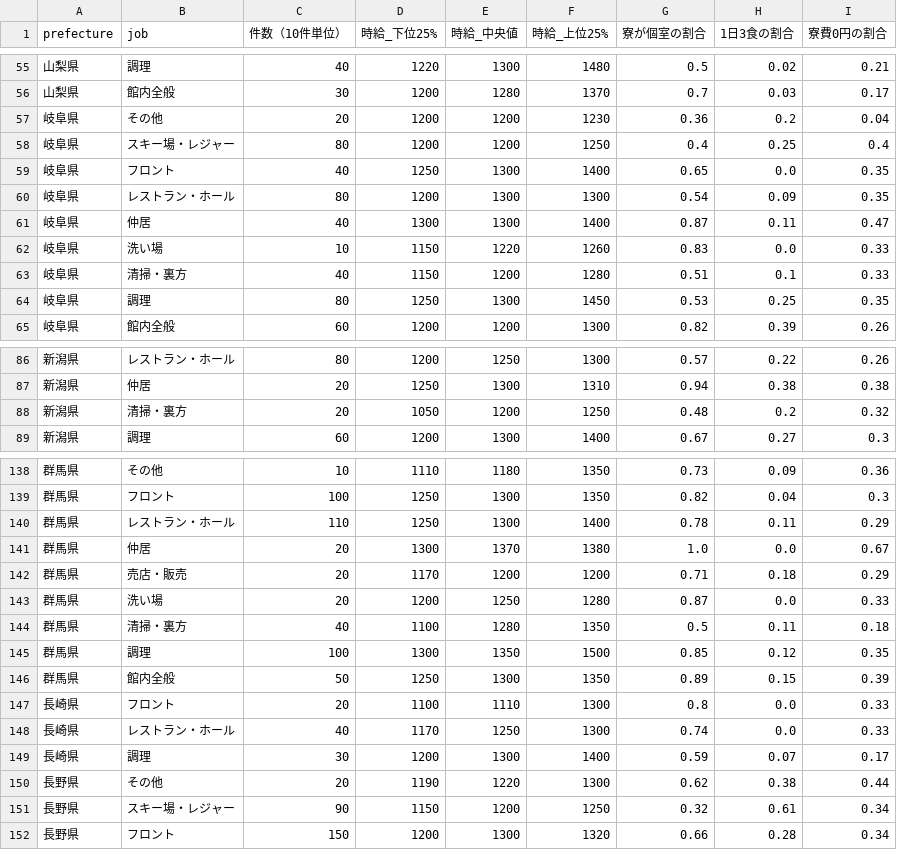
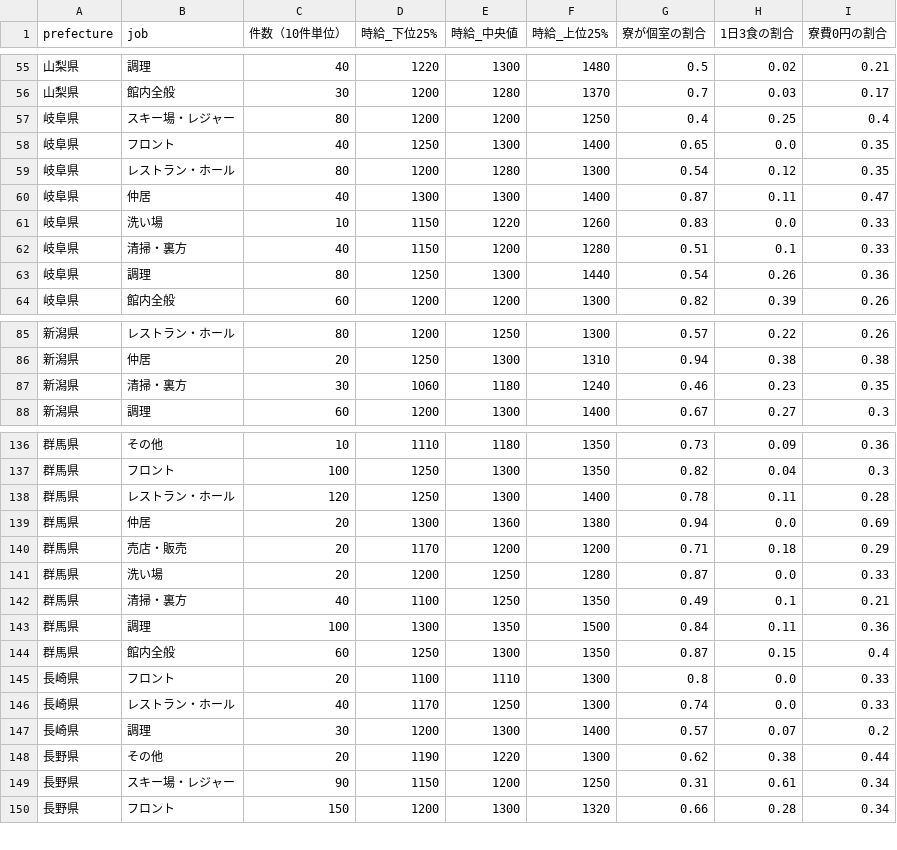
Before and after one commit to fumi3333/resort-work-research, a CSV file: docs/data/2026-10_prefecture_job.csv, drawn as a sheet; only a part is shown, gaps mark what is left out; the diff covers the shown part only.

```diff
--- a/docs/data/2026-10_prefecture_job.csv
+++ b/docs/data/2026-10_prefecture_job.csv
@@ -56,6 +56,5 @@
 山梨県,館内全般,30,1200,1280,1370,0.7,0.03,0.17
-岐阜県,その他,20,1200,1200,1230,0.36,0.2,0.04
 岐阜県,スキー場・レジャー,80,1200,1200,1250,0.4,0.25,0.4
 岐阜県,フロント,40,1250,1300,1400,0.65,0.0,0.35
-岐阜県,レストラン・ホール,80,1200,1300,1300,0.54,0.09,0.35
+岐阜県,レストラン・ホール,80,1200,1280,1300,0.54,0.12,0.35
 岐阜県,仲居,40,1300,1300,1400,0.87,0.11,0.47
@@ -63,3 +62,3 @@
 岐阜県,清掃・裏方,40,1150,1200,1280,0.51,0.1,0.33
-岐阜県,調理,80,1250,1300,1450,0.53,0.25,0.35
+岐阜県,調理,80,1250,1300,1440,0.54,0.26,0.36
 岐阜県,館内全般,60,1200,1200,1300,0.82,0.39,0.26
@@ -87,3 +86,3 @@
 新潟県,仲居,20,1250,1300,1310,0.94,0.38,0.38
-新潟県,清掃・裏方,20,1050,1200,1250,0.48,0.2,0.32
+新潟県,清掃・裏方,30,1060,1180,1240,0.46,0.23,0.35
 新潟県,調理,60,1200,1300,1400,0.67,0.27,0.3
@@ -139,14 +137,14 @@
 群馬県,フロント,100,1250,1300,1350,0.82,0.04,0.3
-群馬県,レストラン・ホール,110,1250,1300,1400,0.78,0.11,0.29
-群馬県,仲居,20,1300,1370,1380,1.0,0.0,0.67
+群馬県,レストラン・ホール,120,1250,1300,1400,0.78,0.11,0.28
+群馬県,仲居,20,1300,1360,1380,0.94,0.0,0.69
 群馬県,売店・販売,20,1170,1200,1200,0.71,0.18,0.29
 群馬県,洗い場,20,1200,1250,1280,0.87,0.0,0.33
-群馬県,清掃・裏方,40,1100,1280,1350,0.5,0.11,0.18
-群馬県,調理,100,1300,1350,1500,0.85,0.12,0.35
-群馬県,館内全般,50,1250,1300,1350,0.89,0.15,0.39
+群馬県,清掃・裏方,40,1100,1250,1350,0.49,0.1,0.21
+群馬県,調理,100,1300,1350,1500,0.84,0.11,0.36
+群馬県,館内全般,60,1250,1300,1350,0.87,0.15,0.4
 長崎県,フロント,20,1100,1110,1300,0.8,0.0,0.33
 長崎県,レストラン・ホール,40,1170,1250,1300,0.74,0.0,0.33
-長崎県,調理,30,1200,1300,1400,0.59,0.07,0.17
+長崎県,調理,30,1200,1300,1400,0.57,0.07,0.2
 長野県,その他,20,1190,1220,1300,0.62,0.38,0.44
-長野県,スキー場・レジャー,90,1150,1200,1250,0.32,0.61,0.34
+長野県,スキー場・レジャー,90,1150,1200,1250,0.31,0.61,0.34
 長野県,フロント,150,1200,1300,1320,0.66,0.28,0.34
```
Also changed, not shown: 1 added row, 1 removed row and 54 edited cells elsewhere in this file, docs/data/2026-10_region_job.csv, docs/data/2026-10_region_startmonth.csv, 6 other files.
